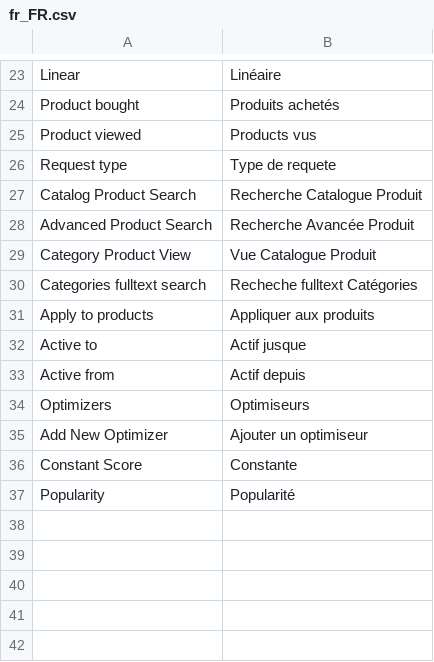
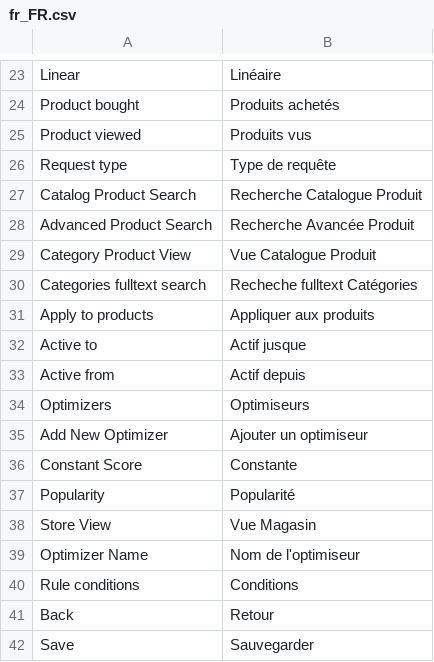
Before and after one commit to Smile-SA/elasticsuite, a CSV file: src/module-elasticsuite-catalog-optimizer/i18n/fr_FR.csv, drawn as a sheet; only a part is shown, gaps mark what is left out.

Commit message:
Adding missing i18n for optimizer edition.

```diff
--- a/src/module-elasticsuite-catalog-optimizer/i18n/fr_FR.csv
+++ b/src/module-elasticsuite-catalog-optimizer/i18n/fr_FR.csv
@@ -24,4 +24,4 @@
 "Product bought","Produits achetés"
-"Product viewed","Products vus"
-"Request type","Type de requete"
+"Product viewed","Produits vus"
+"Request type","Type de requête"
 "Catalog Product Search","Recherche Catalogue Produit"
@@ -37 +37,6 @@
 "Popularity","Popularité"
+"Store View","Vue Magasin"
+"Optimizer Name","Nom de l'optimiseur"
+"Rule conditions","Conditions"
+"Back","Retour"
+"Save","Sauvegarder"
```
Also changed, not shown: src/module-elasticsuite-catalog-optimizer/i18n/en_US.csv.
